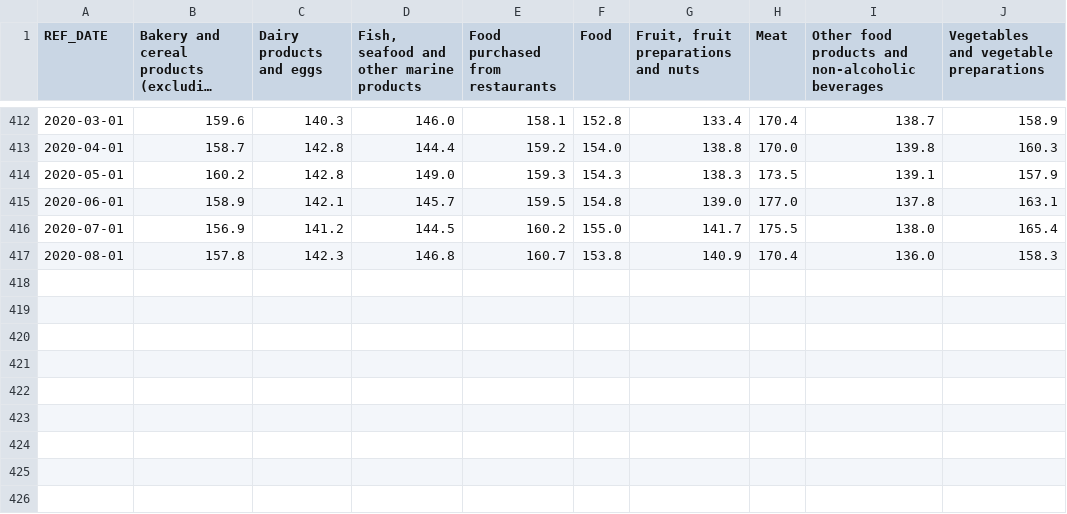
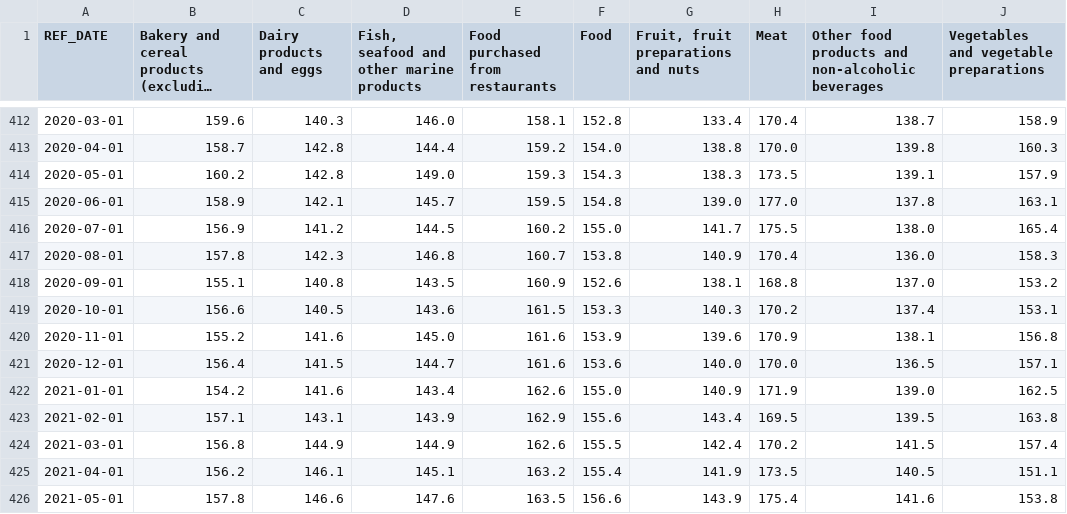
Before and after one commit to ethancjackson/foodprice-forecasting, a CSV file: data_files/food_cpi.csv, drawn as a sheet; only a part is shown, gaps mark what is left out; long unchanged cells end in …; the diff names each change by its address in the sheet, - before the commit and + after, or states it on an @@ line.

```diff
--- a/data_files/food_cpi.csv
+++ b/data_files/food_cpi.csv
+row 418: 2020-09-01 | 155.1 | 140.8 | 143.5 | 160.9 | 152.6 | 138.1 | 168.8 | 137.0 | 153.2
+row 419: 2020-10-01 | 156.6 | 140.5 | 143.6 | 161.5 | 153.3 | 140.3 | 170.2 | 137.4 | 153.1
+row 420: 2020-11-01 | 155.2 | 141.6 | 145.0 | 161.6 | 153.9 | 139.6 | 170.9 | 138.1 | 156.8
+row 421: 2020-12-01 | 156.4 | 141.5 | 144.7 | 161.6 | 153.6 | 140.0 | 170.0 | 136.5 | 157.1
+row 422: 2021-01-01 | 154.2 | 141.6 | 143.4 | 162.6 | 155.0 | 140.9 | 171.9 | 139.0 | 162.5
+row 423: 2021-02-01 | 157.1 | 143.1 | 143.9 | 162.9 | 155.6 | 143.4 | 169.5 | 139.5 | 163.8
+row 424: 2021-03-01 | 156.8 | 144.9 | 144.9 | 162.6 | 155.5 | 142.4 | 170.2 | 141.5 | 157.4
+row 425: 2021-04-01 | 156.2 | 146.1 | 145.1 | 163.2 | 155.4 | 141.9 | 173.5 | 140.5 | 151.1
+row 426: 2021-05-01 | 157.8 | 146.6 | 147.6 | 163.5 | 156.6 | 143.9 | 175.4 | 141.6 | 153.8
```
Also changed, not shown: 4 other files.
